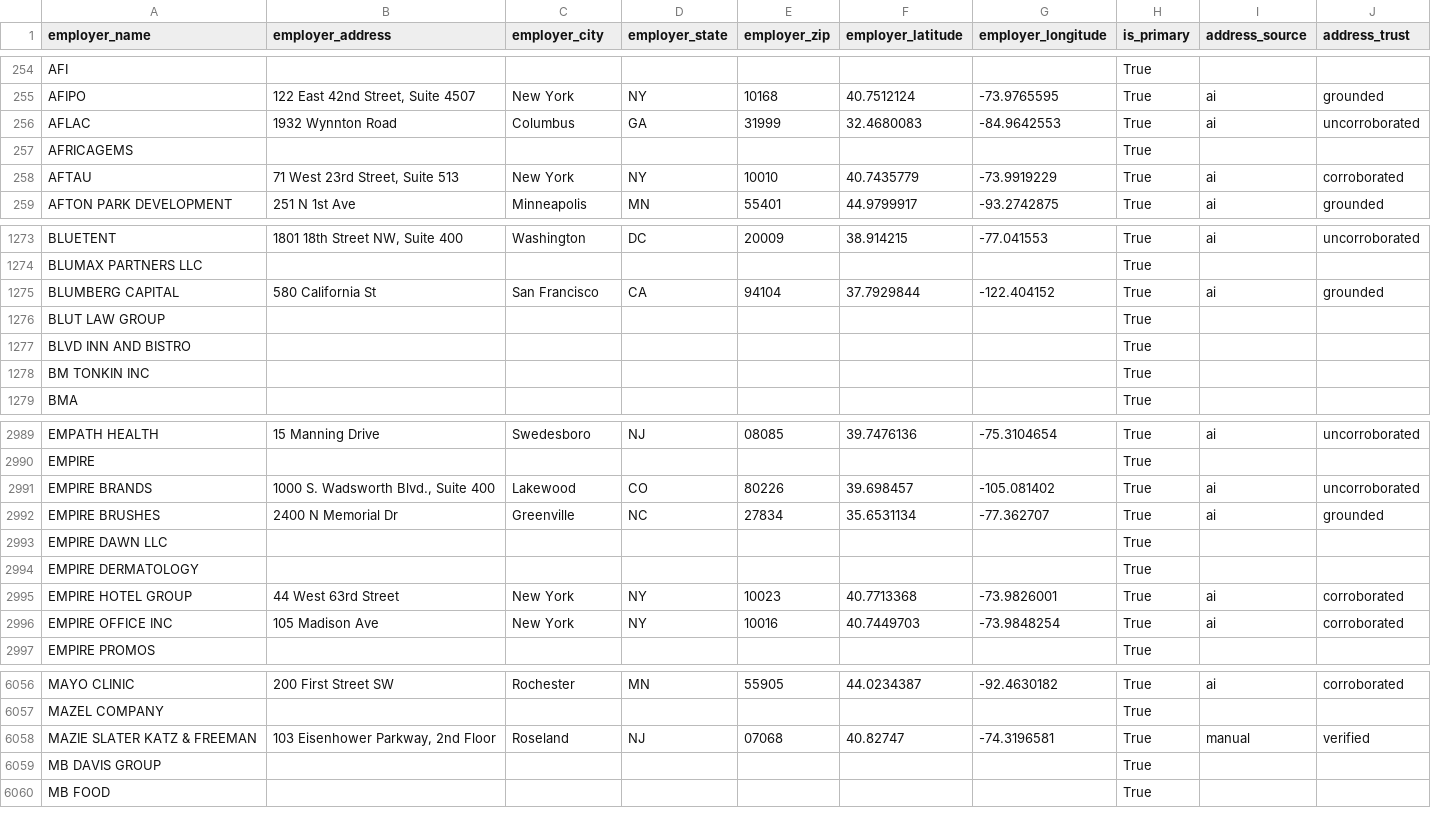
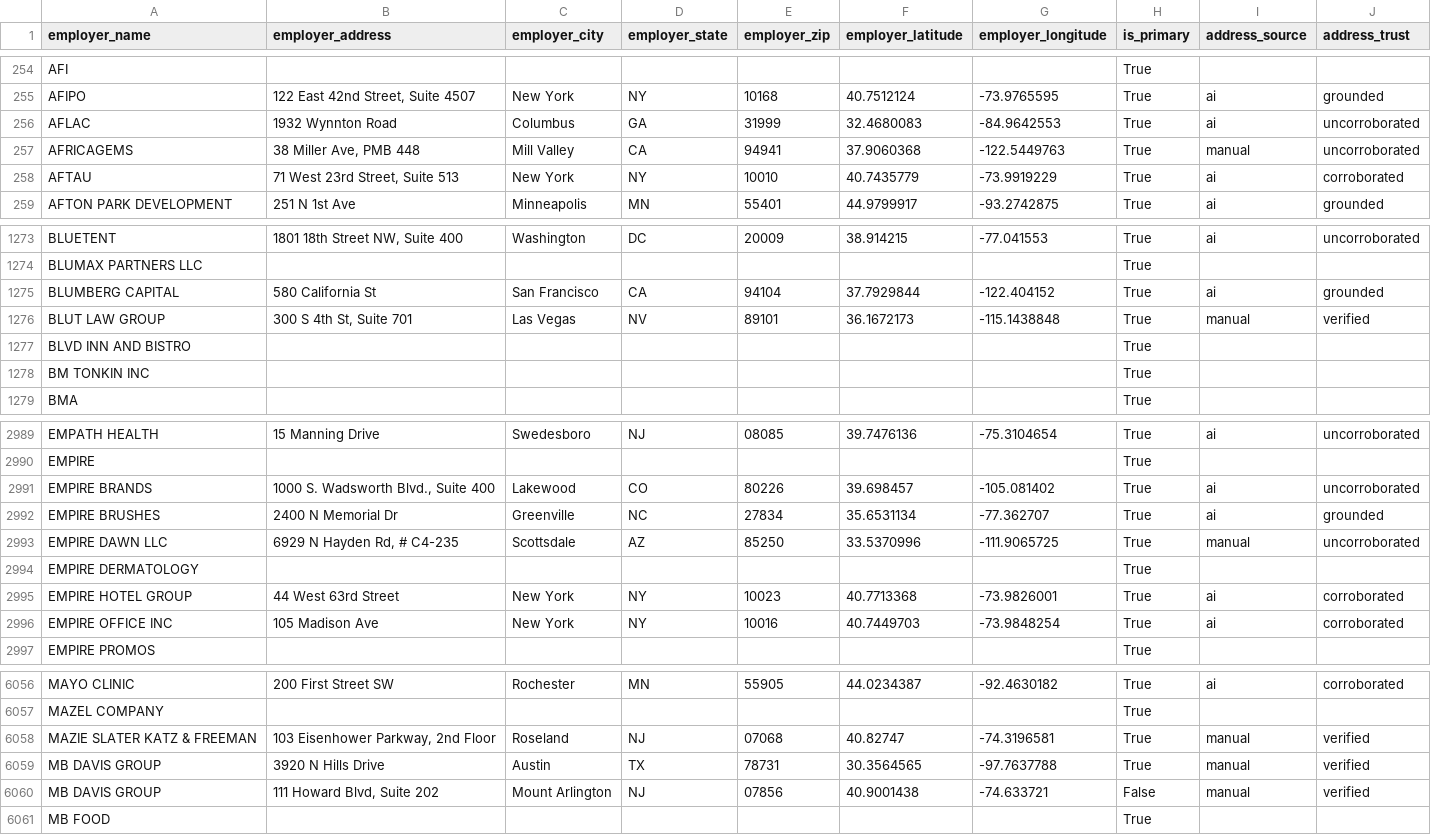
Before and after one commit to tareeqemad/fec-pipeline, a CSV file: data/employer_locations.csv, drawn as a sheet; only a part is shown, gaps mark what is left out; the diff covers the shown part only.

```diff
--- a/data/employer_locations.csv
+++ b/data/employer_locations.csv
@@ -256,3 +256,3 @@ AFIPO,"122 East 42nd Street, Suite 4507",New York,NY,10168,40.7512124,-73.976559
 AFLAC,1932 Wynnton Road,Columbus,GA,31999,32.4680083,-84.9642553,True,ai,uncorroborated
-AFRICAGEMS,,,,,,,True,,
+AFRICAGEMS,"38 Miller Ave, PMB 448",Mill Valley,CA,94941,37.9060368,-122.5449763,True,manual,uncorroborated
 AFTAU,"71 West 23rd Street, Suite 513",New York,NY,10010,40.7435779,-73.9919229,True,ai,corroborated
@@ -1275,3 +1275,3 @@ BLUMAX PARTNERS LLC,,,,,,,True,,
 BLUMBERG CAPITAL,580 California St,San Francisco,CA,94104,37.7929844,-122.404152,True,ai,grounded
-BLUT LAW GROUP,,,,,,,True,,
+BLUT LAW GROUP,"300 S 4th St, Suite 701",Las Vegas,NV,89101,36.1672173,-115.1438848,True,manual,verified
 BLVD INN AND BISTRO,,,,,,,True,,
@@ -2992,3 +2992,3 @@ EMPIRE BRANDS,"1000 S. Wadsworth Blvd., Suite 400",Lakewood,CO,80226,39.698457,-
 EMPIRE BRUSHES,2400 N Memorial Dr,Greenville,NC,27834,35.6531134,-77.362707,True,ai,grounded
-EMPIRE DAWN LLC,,,,,,,True,,
+EMPIRE DAWN LLC,"6929 N Hayden Rd, # C4-235",Scottsdale,AZ,85250,33.5370996,-111.9065725,True,manual,uncorroborated
 EMPIRE DERMATOLOGY,,,,,,,True,,
@@ -6058,3 +6058,4 @@ MAZEL COMPANY,,,,,,,True,,
 MAZIE SLATER KATZ & FREEMAN,"103 Eisenhower Parkway, 2nd Floor",Roseland,NJ,07068,40.82747,-74.3196581,True,manual,verified
-MB DAVIS GROUP,,,,,,,True,,
+MB DAVIS GROUP,3920 N Hills Drive,Austin,TX,78731,30.3564565,-97.7637788,True,manual,verified
+MB DAVIS GROUP,"111 Howard Blvd, Suite 202",Mount Arlington,NJ,07856,40.9001438,-74.633721,False,manual,verified
 MB FOOD,,,,,,,True,,
```
Also changed, not shown: 49 edited cells elsewhere in this file, data/manual_employer_addresses.csv, 2 other files.
